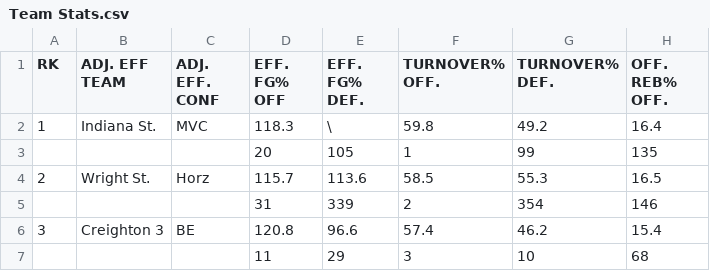
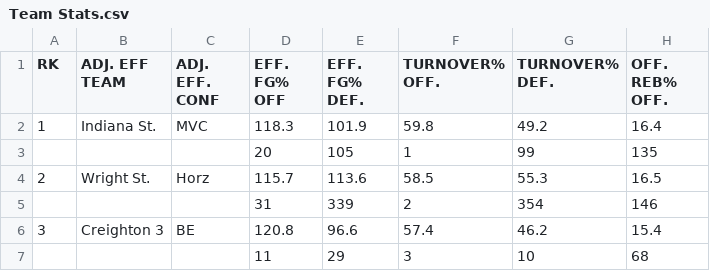
Before and after one commit to sydneysmith4/COMP-5360-Final-Project, a CSV file: Data/Team Stats.csv, drawn as a sheet; only a part is shown; the diff names each change by its address in the sheet, - before the commit and + after, or states it on an @@ line.

Commit message:
Update Team Stats.csv

```diff
--- a/Data/Team Stats.csv
+++ b/Data/Team Stats.csv
-E2 (EFF. FG% DEF.): \
+E2 (EFF. FG% DEF.): 101.9
```
